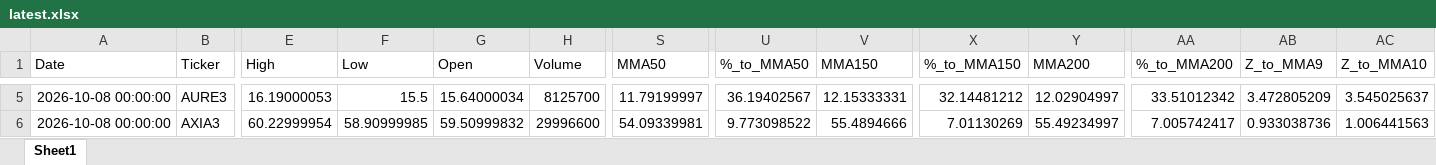
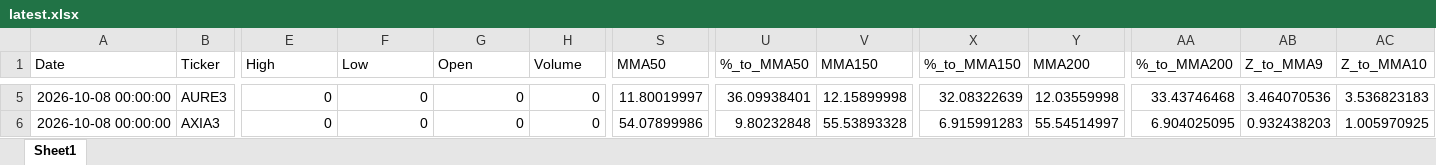
Before and after one commit to GiovanniCharret/robusta_market_analysis, an Excel workbook: site/data/latest.xlsx, sheet Sheet1, drawn as a sheet; only a part is shown, gaps mark what is left out; values as stored, in another font and other column widths than the file's, no borders; the diff covers the shown part only; the diff names each change by its address in the sheet, - before the commit and + after, or states it on an @@ line.

```diff
--- a/site/data/latest.xlsx (sheet Sheet1)
+++ b/site/data/latest.xlsx (sheet Sheet1)
-E5 (High): 16.19000053
+E5 (High): 0
-F5 (Low): 15.5
+F5 (Low): 0
-G5 (Open): 15.64000034
+G5 (Open): 0
-H5 (Volume): 8125700
+H5 (Volume): 0
-S5 (MMA50): 11.79199997
+S5 (MMA50): 11.80019997
-U5 (%_to_MMA50): 36.19402567
+U5 (%_to_MMA50): 36.09938401
-V5 (MMA150): 12.15333331
+V5 (MMA150): 12.15899998
-X5 (%_to_MMA150): 32.14481212
+X5 (%_to_MMA150): 32.08322639
-Y5 (MMA200): 12.02904997
+Y5 (MMA200): 12.03559998
-AA5 (%_to_MMA200): 33.51012342
+AA5 (%_to_MMA200): 33.43746468
-AB5 (Z_to_MMA9): 3.472805209
+AB5 (Z_to_MMA9): 3.464070536
-AC5 (Z_to_MMA10): 3.545025637
+AC5 (Z_to_MMA10): 3.536823183
-E6 (High): 60.22999954
+E6 (High): 0
-F6 (Low): 58.90999985
+F6 (Low): 0
-G6 (Open): 59.50999832
+G6 (Open): 0
-H6 (Volume): 29996600
+H6 (Volume): 0
-S6 (MMA50): 54.09339981
+S6 (MMA50): 54.07899986
-U6 (%_to_MMA50): 9.773098522
+U6 (%_to_MMA50): 9.80232848
-V6 (MMA150): 55.4894666
+V6 (MMA150): 55.53893328
-X6 (%_to_MMA150): 7.01130269
+X6 (%_to_MMA150): 6.915991283
-Y6 (MMA200): 55.49234997
+Y6 (MMA200): 55.54514997
-AA6 (%_to_MMA200): 7.005742417
+AA6 (%_to_MMA200): 6.904025095
-AB6 (Z_to_MMA9): 0.933038736
+AB6 (Z_to_MMA9): 0.932438203
-AC6 (Z_to_MMA10): 1.006441563
+AC6 (Z_to_MMA10): 1.005970925
```
Also changed, not shown: 882 edited cells elsewhere in this sheet, 1 other file.
